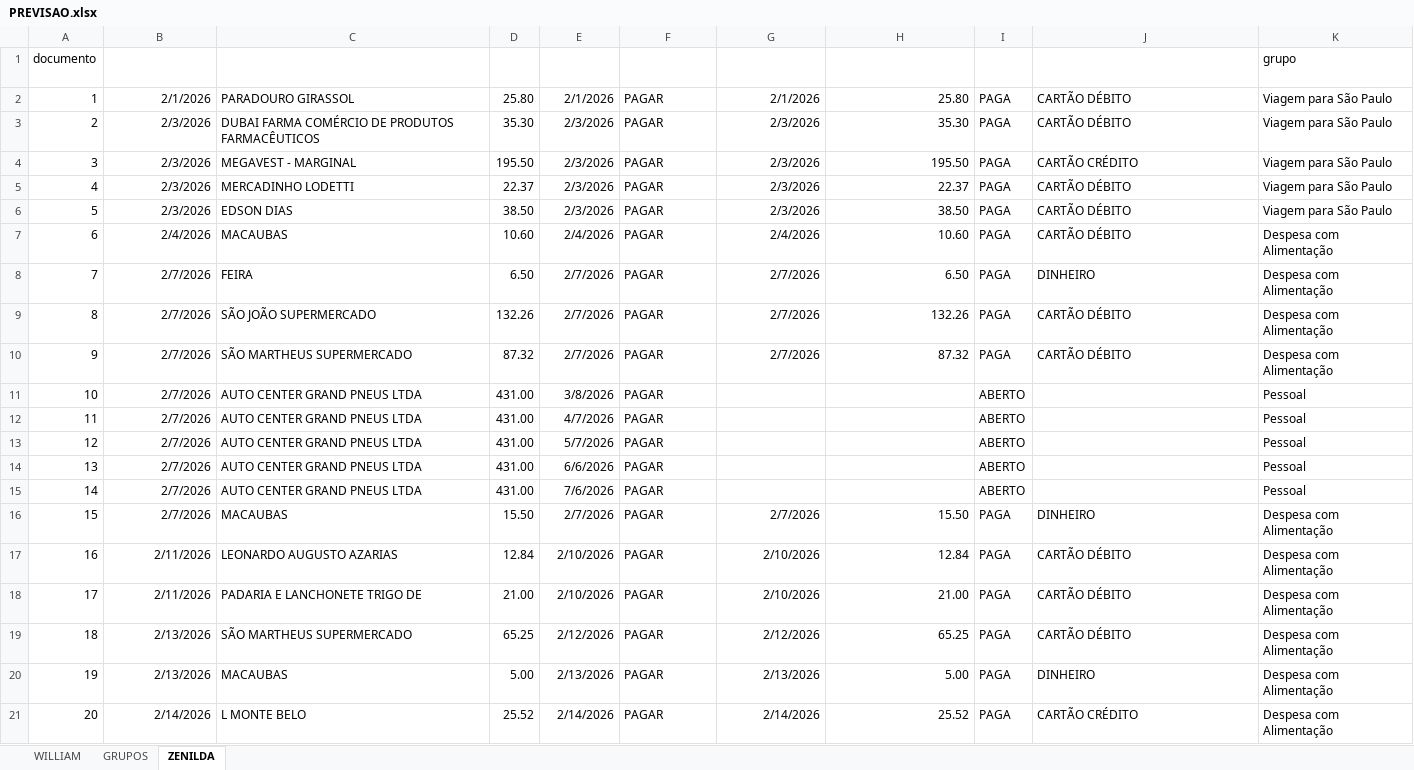
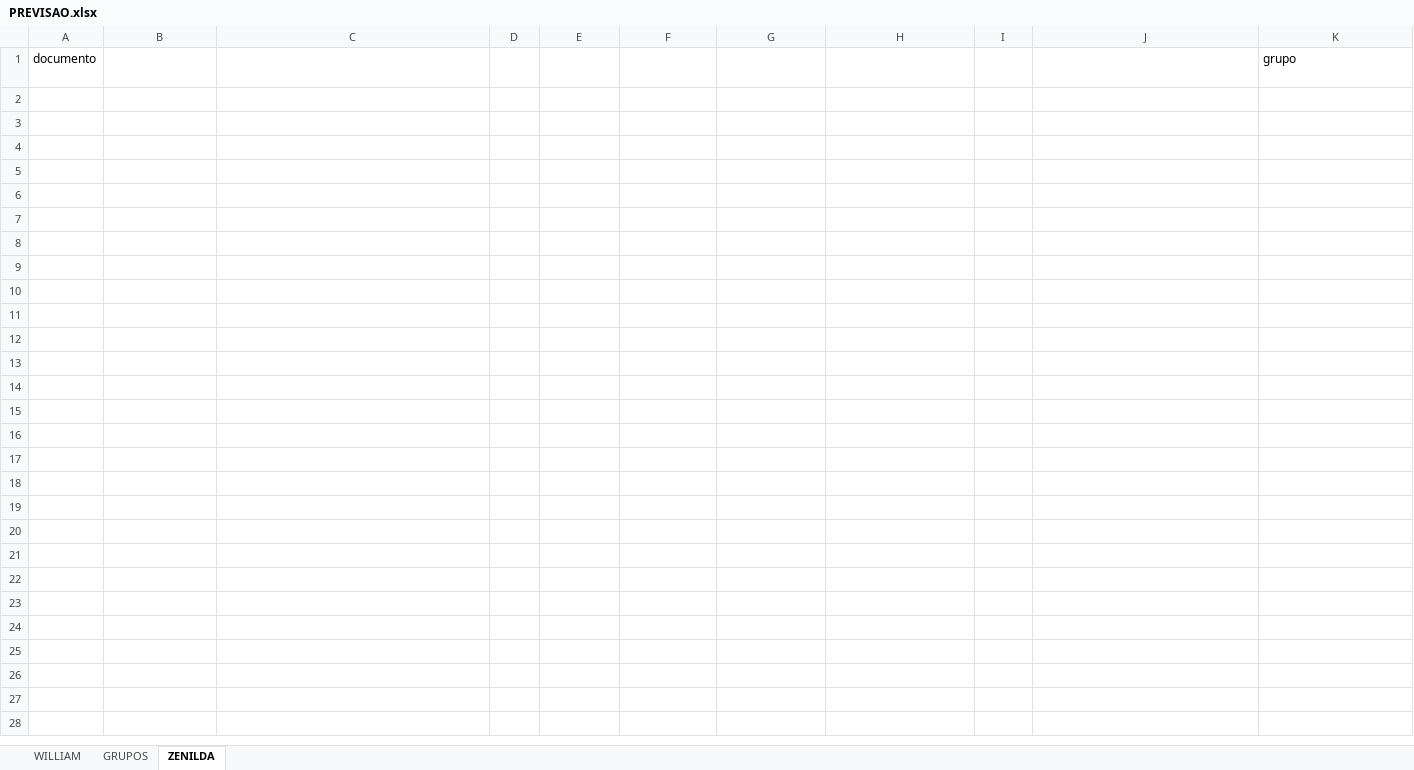
Before and after one commit to williamjr0206/contas, an Excel workbook: PREVISAO.xlsx, sheet ZENILDA, drawn as a sheet; only a part is shown; values as stored, in another font and other column widths than the file's, no borders; table styles not drawn; the diff covers the shown part only; the diff names each change by its address in the sheet, - before the commit and + after, or states it on an @@ line.

```diff
--- a/PREVISAO.xlsx (sheet ZENILDA)
+++ b/PREVISAO.xlsx (sheet ZENILDA)
-row 2: 1 | 2/1/2026 | PARADOURO GIRASSOL | 25.80 | 2/1/2026 | PAGAR | 2/1/2026 | 25.80 | PAGA | CARTÃO DÉBITO | Viagem para São Paulo
-row 3: 2 | 2/3/2026 | DUBAI FARMA COMÉRCIO DE PRODUTOS FARMACÊUTICOS | 35.30 | 2/3/2026 | PAGAR | 2/3/2026 | 35.30 | PAGA | CARTÃO DÉBITO | Viagem para São Paulo
-row 4: 3 | 2/3/2026 | MEGAVEST - MARGINAL | 195.50 | 2/3/2026 | PAGAR | 2/3/2026 | 195.50 | PAGA | CARTÃO CRÉDITO | Viagem para São Paulo
-row 5: 4 | 2/3/2026 | MERCADINHO LODETTI | 22.37 | 2/3/2026 | PAGAR | 2/3/2026 | 22.37 | PAGA | CARTÃO DÉBITO | Viagem para São Paulo
-row 6: 5 | 2/3/2026 | EDSON DIAS | 38.50 | 2/3/2026 | PAGAR | 2/3/2026 | 38.50 | PAGA | CARTÃO DÉBITO | Viagem para São Paulo
-row 7: 6 | 2/4/2026 | MACAUBAS | 10.60 | 2/4/2026 | PAGAR | 2/4/2026 | 10.60 | PAGA | CARTÃO DÉBITO | Despesa com Alimentação
-row 8: 7 | 2/7/2026 | FEIRA | 6.50 | 2/7/2026 | PAGAR | 2/7/2026 | 6.50 | PAGA | DINHEIRO | Despesa com Alimentação
-row 9: 8 | 2/7/2026 | SÃO JOÃO SUPERMERCADO | 132.26 | 2/7/2026 | PAGAR | 2/7/2026 | 132.26 | PAGA | CARTÃO DÉBITO | Despesa com Alimentação
-row 10: 9 | 2/7/2026 | SÃO MARTHEUS SUPERMERCADO | 87.32 | 2/7/2026 | PAGAR | 2/7/2026 | 87.32 | PAGA | CARTÃO DÉBITO | Despesa com Alimentação
-row 11: 10 | 2/7/2026 | AUTO CENTER GRAND PNEUS LTDA | 431.00 | 3/8/2026 | PAGAR |  |  | ABERTO |  | Pessoal
-row 12: 11 | 2/7/2026 | AUTO CENTER GRAND PNEUS LTDA | 431.00 | 4/7/2026 | PAGAR |  |  | ABERTO |  | Pessoal
-row 13: 12 | 2/7/2026 | AUTO CENTER GRAND PNEUS LTDA | 431.00 | 5/7/2026 | PAGAR |  |  | ABERTO |  | Pessoal
-row 14: 13 | 2/7/2026 | AUTO CENTER GRAND PNEUS LTDA | 431.00 | 6/6/2026 | PAGAR |  |  | ABERTO |  | Pessoal
-row 15: 14 | 2/7/2026 | AUTO CENTER GRAND PNEUS LTDA | 431.00 | 7/6/2026 | PAGAR |  |  | ABERTO |  | Pessoal
-row 16: 15 | 2/7/2026 | MACAUBAS | 15.50 | 2/7/2026 | PAGAR | 2/7/2026 | 15.50 | PAGA | DINHEIRO | Despesa com Alimentação
-row 17: 16 | 2/11/2026 | LEONARDO AUGUSTO AZARIAS | 12.84 | 2/10/2026 | PAGAR | 2/10/2026 | 12.84 | PAGA | CARTÃO DÉBITO | Despesa com Alimentação
-row 18: 17 | 2/11/2026 | PADARIA E LANCHONETE TRIGO DE | 21.00 | 2/10/2026 | PAGAR | 2/10/2026 | 21.00 | PAGA | CARTÃO DÉBITO | Despesa com Alimentação
-row 19: 18 | 2/13/2026 | SÃO MARTHEUS SUPERMERCADO | 65.25 | 2/12/2026 | PAGAR | 2/12/2026 | 65.25 | PAGA | CARTÃO DÉBITO | Despesa com Alimentação
-row 20: 19 | 2/13/2026 | MACAUBAS | 5.00 | 2/13/2026 | PAGAR | 2/13/2026 | 5.00 | PAGA | DINHEIRO | Despesa com Alimentação
-row 21: 20 | 2/14/2026 | L MONTE BELO | 25.52 | 2/14/2026 | PAGAR | 2/14/2026 | 25.52 | PAGA | CARTÃO CRÉDITO | Despesa com Alimentação
```
Also changed, not shown: 29 removed rows elsewhere in this sheet, sheet WILLIAM, sheet GRUPOS, 3 other files.
